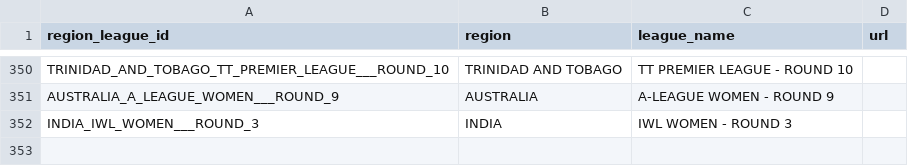
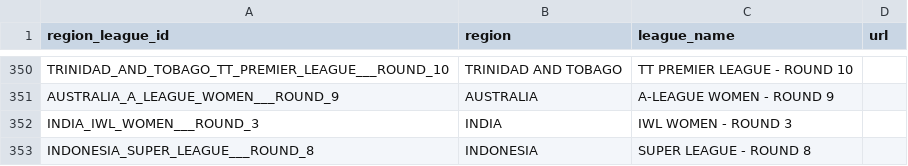
Before and after one commit to copyemechijam/LeoBook, a CSV file: DB/region_league.csv, drawn as a sheet; only a part is shown, gaps mark what is left out; the diff names each change by its address in the sheet, - before the commit and + after, or states it on an @@ line.

```diff
--- a/DB/region_league.csv
+++ b/DB/region_league.csv
+row 353: INDONESIA_SUPER_LEAGUE___ROUND_8 | INDONESIA | SUPER LEAGUE - ROUND 8
```
Also changed, not shown: DB/standings.csv, DB/teams.csv, 3 other files.
